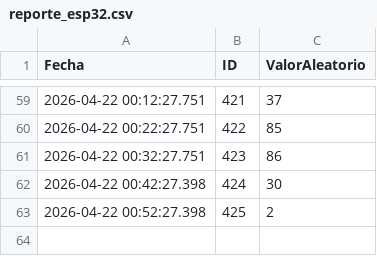
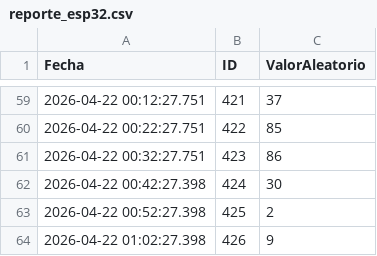
Before and after one commit to saavedra990625-arch/ESP-Pruebas, a CSV file: datos/reporte_esp32.csv, drawn as a sheet; only a part is shown, gaps mark what is left out.

Commit message:
Nuevo registro desde ESP32

```diff
--- a/datos/reporte_esp32.csv
+++ b/datos/reporte_esp32.csv
@@ -63 +63,2 @@ Fecha,ID,ValorAleatorio
 2026-04-22 00:52:27.398,425,2
+2026-04-22 01:02:27.398,426,9
```
